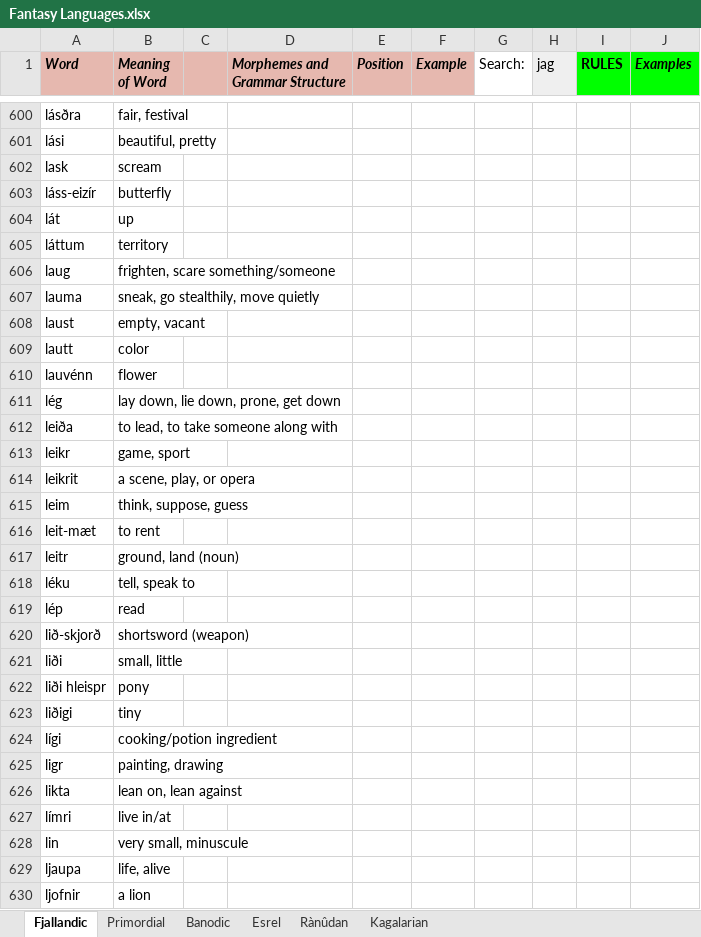
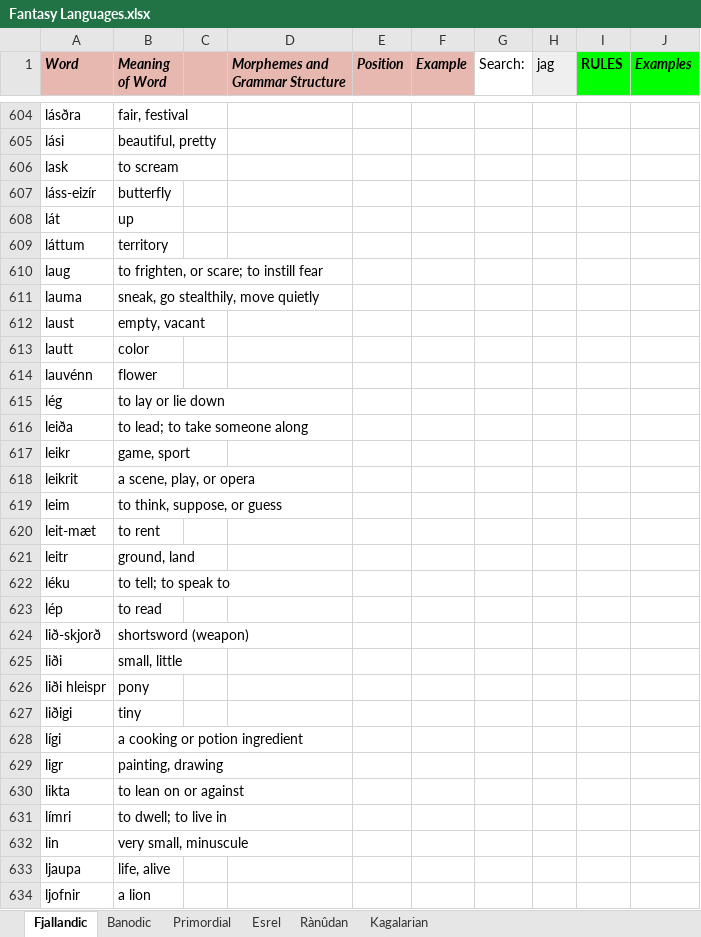
Before and after one commit to Oneo64/Auldworlde, an Excel workbook: Conlangs/Fantasy Languages.xlsx, sheet Fjallandic, drawn as a sheet; only a part is shown, gaps mark what is left out; values as stored, in another font and other column widths than the file's, no borders; charts and pictures not drawn; addresses are those after the commit; the diff covers the shown part only; the diff names each change by its address in the sheet, - before the commit and + after, or states it on an @@ line.

```diff
--- a/Conlangs/Fantasy Languages.xlsx (sheet Fjallandic)
+++ b/Conlangs/Fantasy Languages.xlsx (sheet Fjallandic)
@@ sheet tab order changed: Fjallandic | Banodic | Primordial | Esrel | Rànûdan | Kagalarian @@
-B606 (Meaning of Word): scream
+B606 (Meaning of Word): to scream
-B610 (Meaning of Word): frighten, scare something/someone
+B610 (Meaning of Word): to frighten, or scare; to instill fear
-B615 (Meaning of Word): lay down, lie down, prone, get down
+B615 (Meaning of Word): to lay or lie down
-B616 (Meaning of Word): to lead, to take someone along with
+B616 (Meaning of Word): to lead; to take someone along
-B619 (Meaning of Word): think, suppose, guess
+B619 (Meaning of Word): to think, suppose, or guess
-B621 (Meaning of Word): ground, land (noun)
+B621 (Meaning of Word): ground, land
-B622 (Meaning of Word): tell, speak to
+B622 (Meaning of Word): to tell; to speak to
-B623 (Meaning of Word): read
+B623 (Meaning of Word): to read
-B628 (Meaning of Word): cooking/potion ingredient
+B628 (Meaning of Word): a cooking or potion ingredient
-B630 (Meaning of Word): lean on, lean against
+B630 (Meaning of Word): to lean on or against
-B631 (Meaning of Word): live in/at
+B631 (Meaning of Word): to dwell; to live in
```
Also changed, not shown: 20 added rows, 20 removed rows and 302 edited cells elsewhere in this sheet, sheet Banodic, 2 other files.
